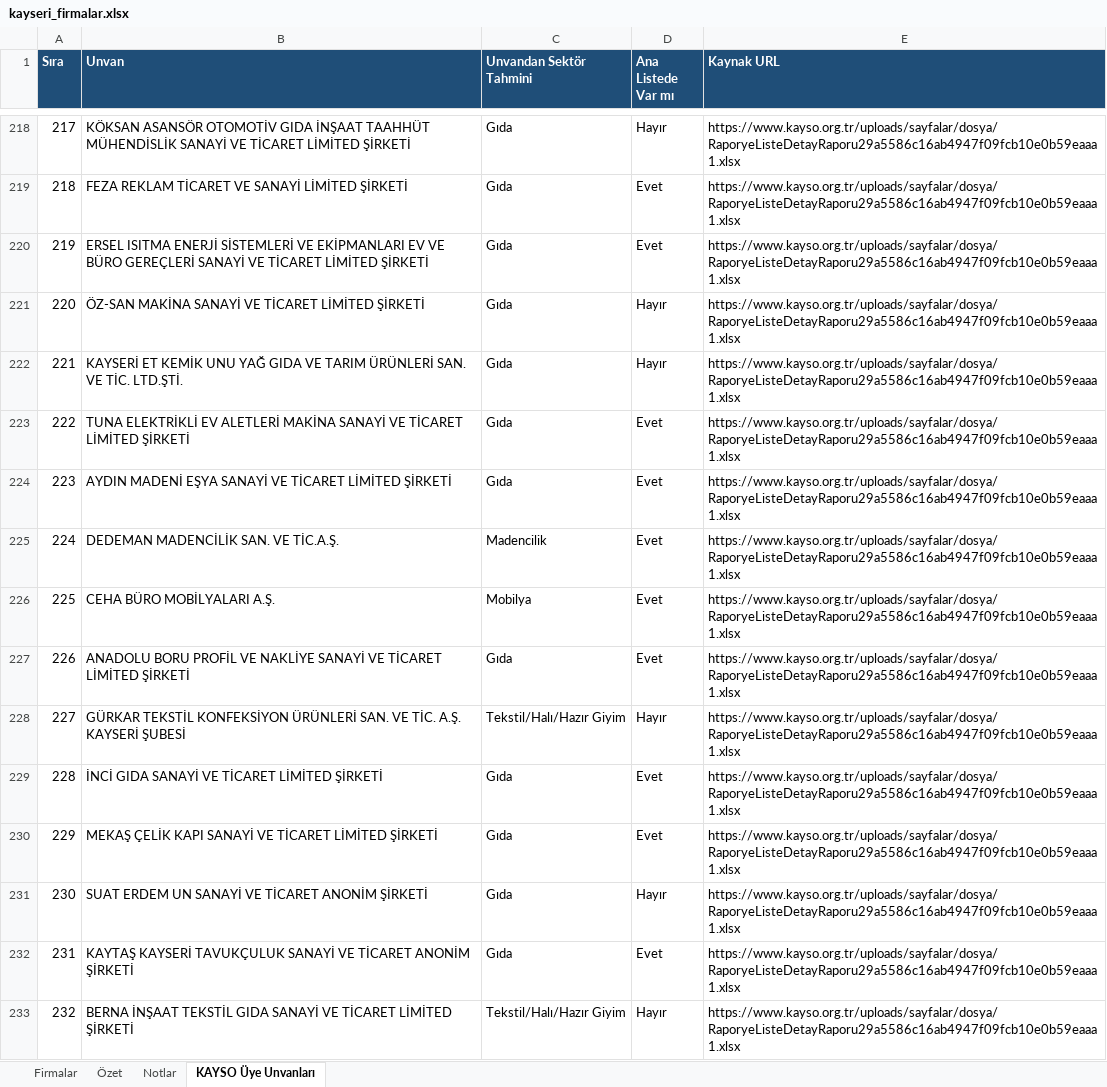
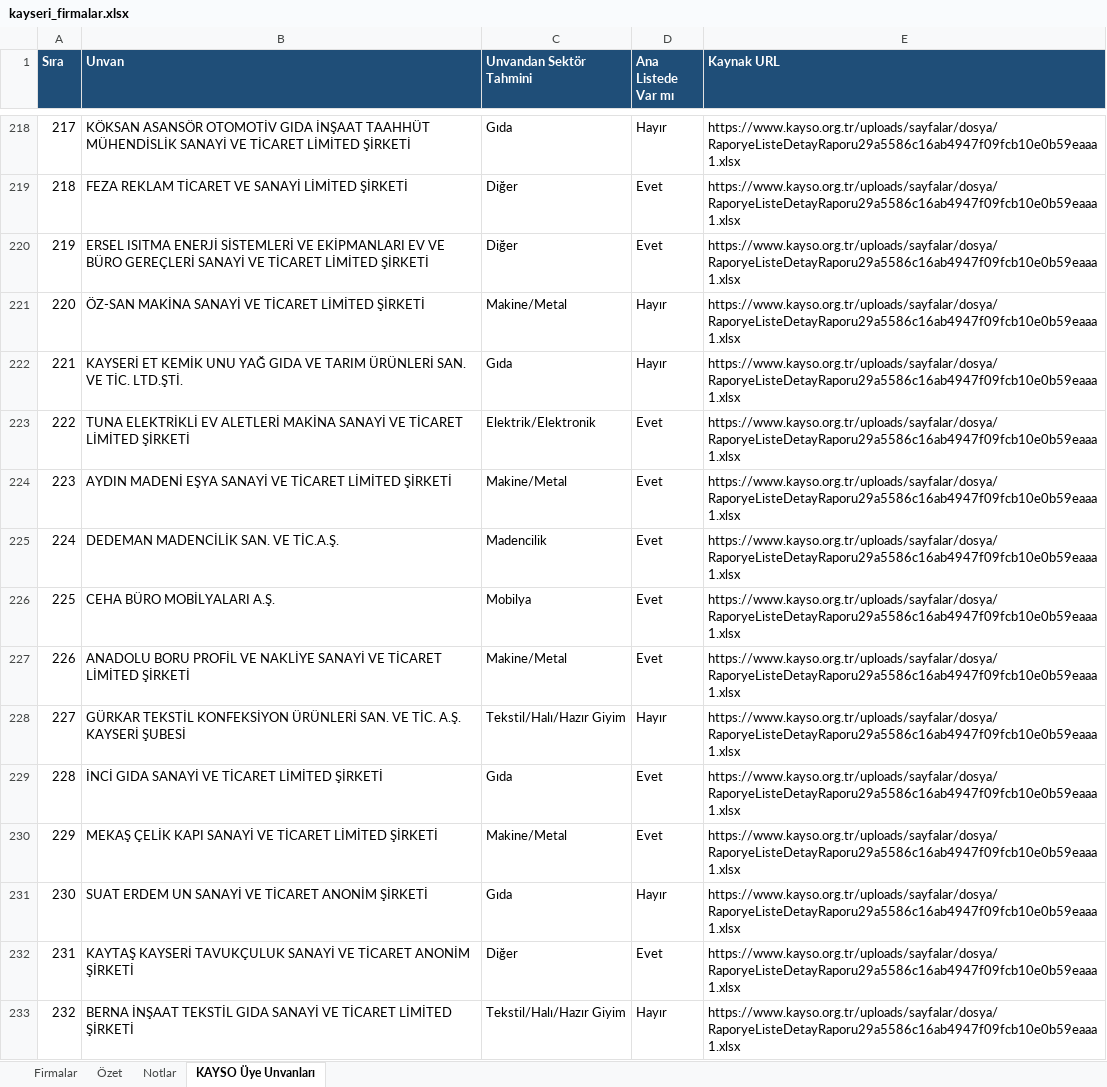
Before and after one commit to ikarakoc/fuartour, an Excel workbook: data/kayseri_firmalar.xlsx, sheet KAYSO Üye Unvanları, drawn as a sheet; only a part is shown, gaps mark what is left out; values as stored, in another font and other column widths than the file's, no borders; the diff covers the shown part only; the diff names each change by its address in the sheet, - before the commit and + after, or states it on an @@ line.

```diff
--- a/data/kayseri_firmalar.xlsx (sheet KAYSO Üye Unvanları)
+++ b/data/kayseri_firmalar.xlsx (sheet KAYSO Üye Unvanları)
-C219:C220 (Unvandan Sektör Tahmini): Gıda
+C219:C220 (Unvandan Sektör Tahmini): Diğer
-C221 (Unvandan Sektör Tahmini): Gıda
+C221 (Unvandan Sektör Tahmini): Makine/Metal
-C223 (Unvandan Sektör Tahmini): Gıda
+C223 (Unvandan Sektör Tahmini): Elektrik/Elektronik
-C224 (Unvandan Sektör Tahmini): Gıda
+C224 (Unvandan Sektör Tahmini): Makine/Metal
-C227 (Unvandan Sektör Tahmini): Gıda
+C227 (Unvandan Sektör Tahmini): Makine/Metal
-C230 (Unvandan Sektör Tahmini): Gıda
+C230 (Unvandan Sektör Tahmini): Makine/Metal
-C232 (Unvandan Sektör Tahmini): Gıda
+C232 (Unvandan Sektör Tahmini): Diğer
```
Also changed, not shown: 1032 edited cells elsewhere in this sheet, sheet Firmalar, sheet Özet.
